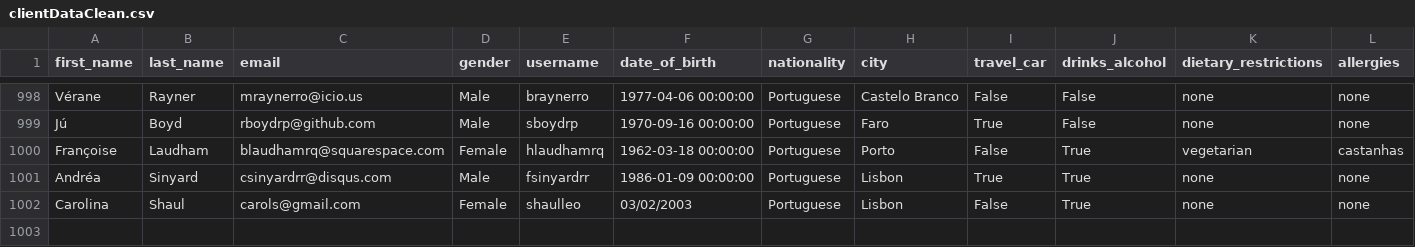
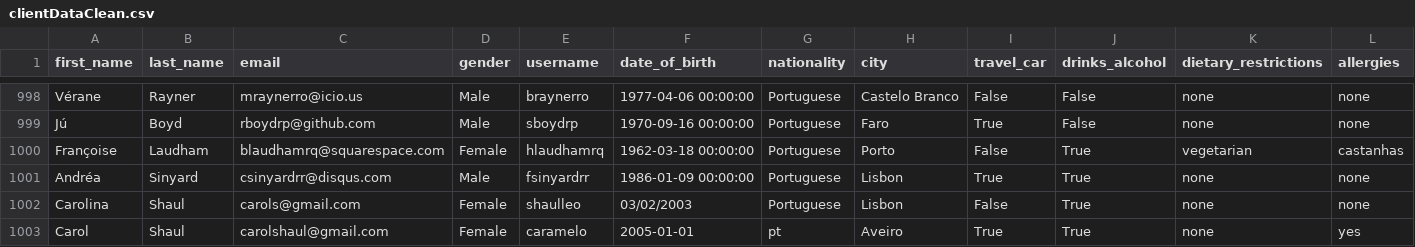
Before and after one commit to shaulleo/FlavourFlix, a CSV file: data/clientDataClean.csv, drawn as a sheet; only a part is shown, gaps mark what is left out; rows hold the shown columns only; the diff names each change by its address in the sheet, - before the commit and + after, or states it on an @@ line.

```diff
--- a/data/clientDataClean.csv
+++ b/data/clientDataClean.csv
+row 1003: Carol | Shaul | carolshaul@gmail.com | Female | caramelo | 2005-01-01 | pt | Aveiro | True | True | none | yes
```
Also changed, not shown: 7 other files.
